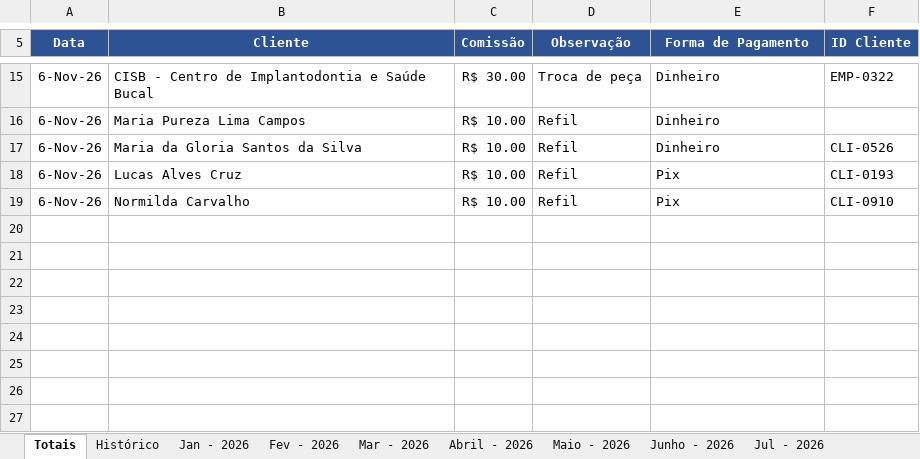
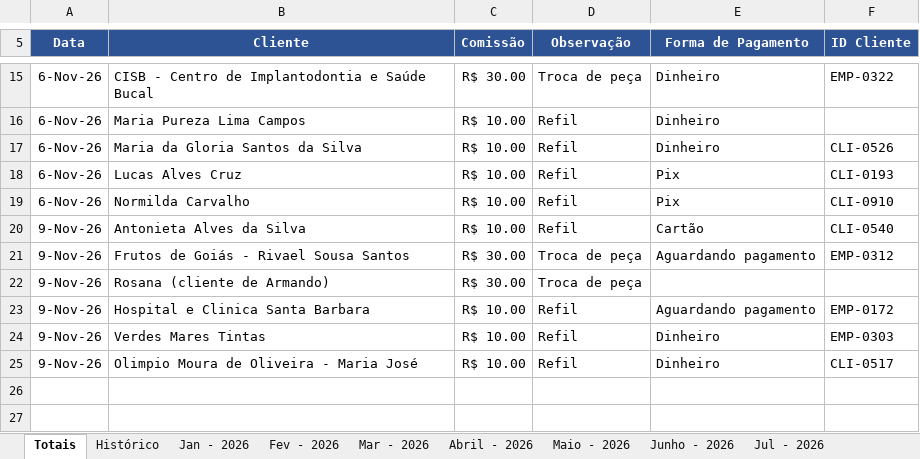
Before and after one commit to backupplanetaagua2025-hub/Comiss-es-Wiliam, an Excel workbook: 2026.xlsx, sheet Totais, drawn as a sheet; only a part is shown, gaps mark what is left out; values as stored, in another font and other column widths than the file's, no borders; table styles not drawn; the diff names each change by its address in the sheet, - before the commit and + after, or states it on an @@ line.

Commit message:
Atualizacao das comissoes - 09/11/2026 18:15

```diff
--- a/2026.xlsx (sheet Totais)
+++ b/2026.xlsx (sheet Totais)
-row 20: (empty)
+row 20: 9-Nov-26 | Antonieta Alves da Silva | R$ 10.00 | Refil | Cartão | CLI-0540
-row 21: (empty)
+row 21: 9-Nov-26 | Frutos de Goiás - Rivael Sousa Santos | R$ 30.00 | Troca de peça | Aguardando pagamento | EMP-0312
-row 22: (empty)
+row 22: 9-Nov-26 | Rosana (cliente de Armando) | R$ 30.00 | Troca de peça
-row 23: (empty)
+row 23: 9-Nov-26 | Hospital e Clinica Santa Barbara | R$ 10.00 | Refil | Aguardando pagamento | EMP-0172
-row 24: (empty)
+row 24: 9-Nov-26 | Verdes Mares Tintas | R$ 10.00 | Refil | Dinheiro | EMP-0303
-row 25: (empty)
+row 25: 9-Nov-26 | Olimpio Moura de Oliveira - Maria José | R$ 10.00 | Refil | Dinheiro | CLI-0517
```
